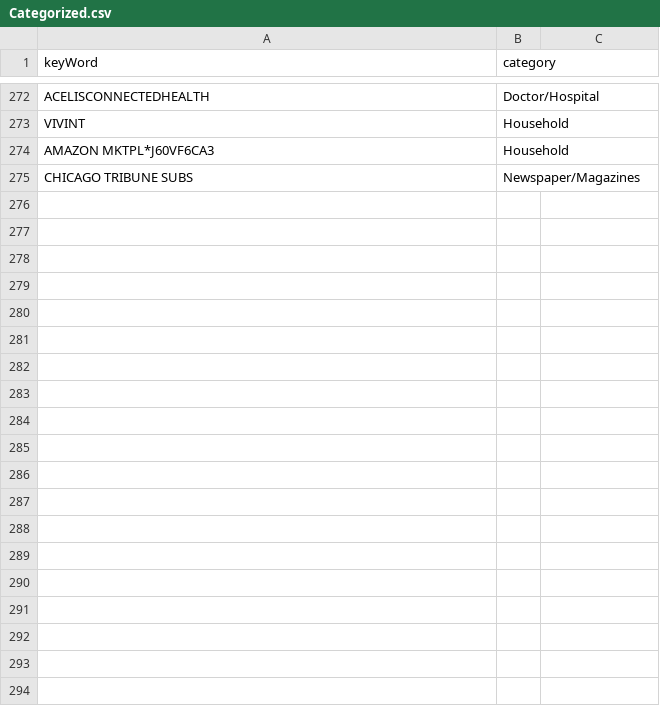
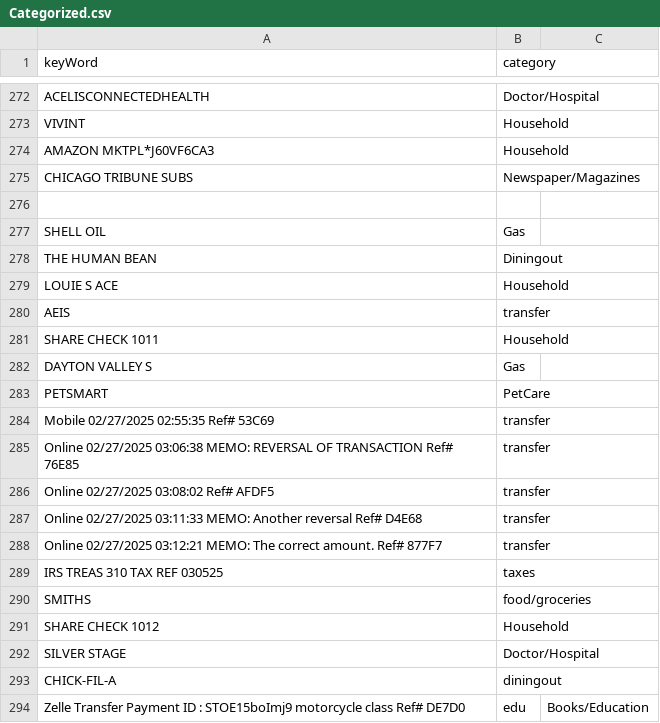
Before and after one commit to jbyrnescu/finance, a CSV file: Categorize/Categorized.csv, drawn as a sheet; only a part is shown, gaps mark what is left out; the diff covers the shown part only; the diff names each change by its address in the sheet, - before the commit and + after, or states it on an @@ line.

Commit message:
added the latest categories 2025 04 17

```diff
--- a/Categorize/Categorized.csv
+++ b/Categorize/Categorized.csv
+row 276: (empty)
+row 277: SHELL OIL | Gas
+row 278: THE HUMAN BEAN | Diningout
+row 279: LOUIE S ACE | Household
+row 280: AEIS | transfer
+row 281: SHARE CHECK 1011 | Household
+row 282: DAYTON VALLEY S | Gas
+row 283: PETSMART | PetCare
+row 284: Mobile 02/27/2025 02:55:35 Ref# 53C69 | transfer
+row 285: Online 02/27/2025 03:06:38 MEMO: REVERSAL OF TRANSACTION Ref# 76E85 | transfer
+row 286: Online 02/27/2025 03:08:02 Ref# AFDF5 | transfer
+row 287: Online 02/27/2025 03:11:33 MEMO: Another reversal Ref# D4E68 | transfer
+row 288: Online 02/27/2025 03:12:21 MEMO: The correct amount. Ref# 877F7 | transfer
+row 289: IRS TREAS 310 TAX REF 030525 | taxes
+row 290: SMITHS | food/groceries
+row 291: SHARE CHECK 1012 | Household
+row 292: SILVER STAGE | Doctor/Hospital
+row 293: CHICK-FIL-A | diningout
+row 294: Zelle Transfer Payment ID : STOE15boImj9 motorcycle class Ref# DE7D0 | edu | Books/Education
```
Also changed, not shown: 31 added rows and 1 edited cell elsewhere in this file.
